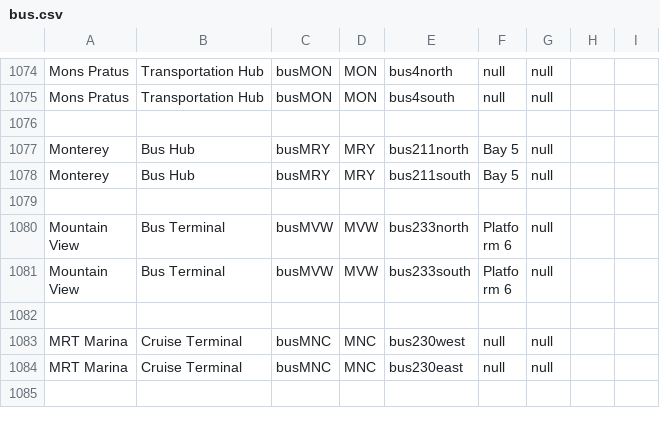
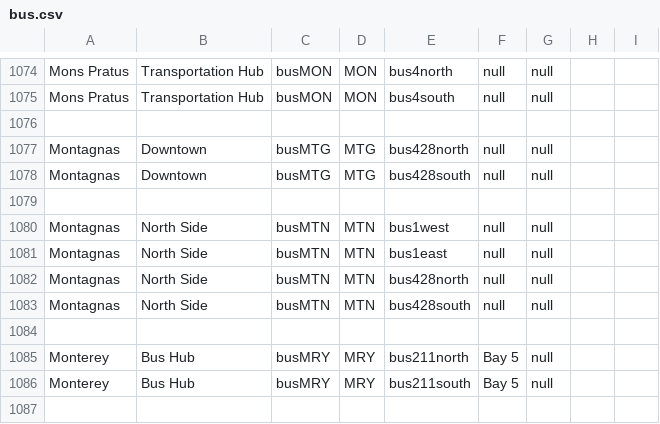
Before and after one commit to KittyCat11231/Feline-Holdings, a CSV file: src/intraroute/data/ui/stops/bus.csv, drawn as a sheet; only a part is shown, gaps mark what is left out; the shorter side is filled out with more unchanged rows.

Commit message:
IntraRoute data update

```diff
--- a/src/intraroute/data/ui/stops/bus.csv
+++ b/src/intraroute/data/ui/stops/bus.csv
@@ -1076,2 +1076,10 @@ Mons Pratus,Transportation Hub,busMON,MON,bus4south,null,null,,
 ,,,,,,,,
+Montagnas,Downtown,busMTG,MTG,bus428north,null,null,,
+Montagnas,Downtown,busMTG,MTG,bus428south,null,null,,
+,,,,,,,,
+Montagnas,North Side,busMTN,MTN,bus1west,null,null,,
+Montagnas,North Side,busMTN,MTN,bus1east,null,null,,
+Montagnas,North Side,busMTN,MTN,bus428north,null,null,,
+Montagnas,North Side,busMTN,MTN,bus428south,null,null,,
+,,,,,,,,
 Monterey,Bus Hub,busMRY,MRY,bus211north,Bay 5,null,,
```
Also changed, not shown: src/intraroute/data/pathfinding/bus.csv, src/intraroute/data/pathfinding/rail.csv, 5 other files.
